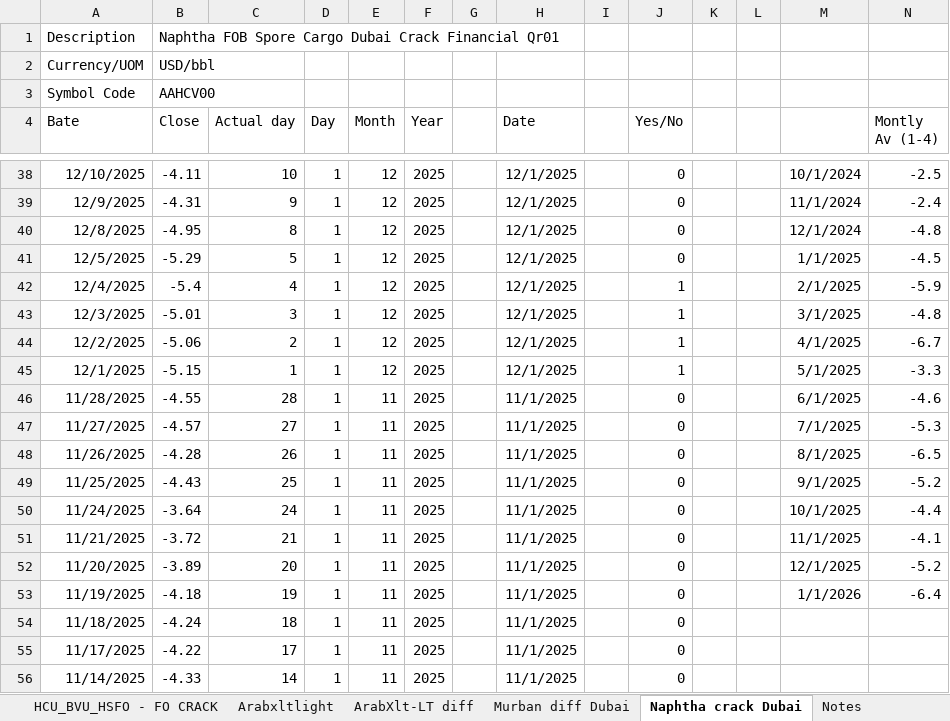
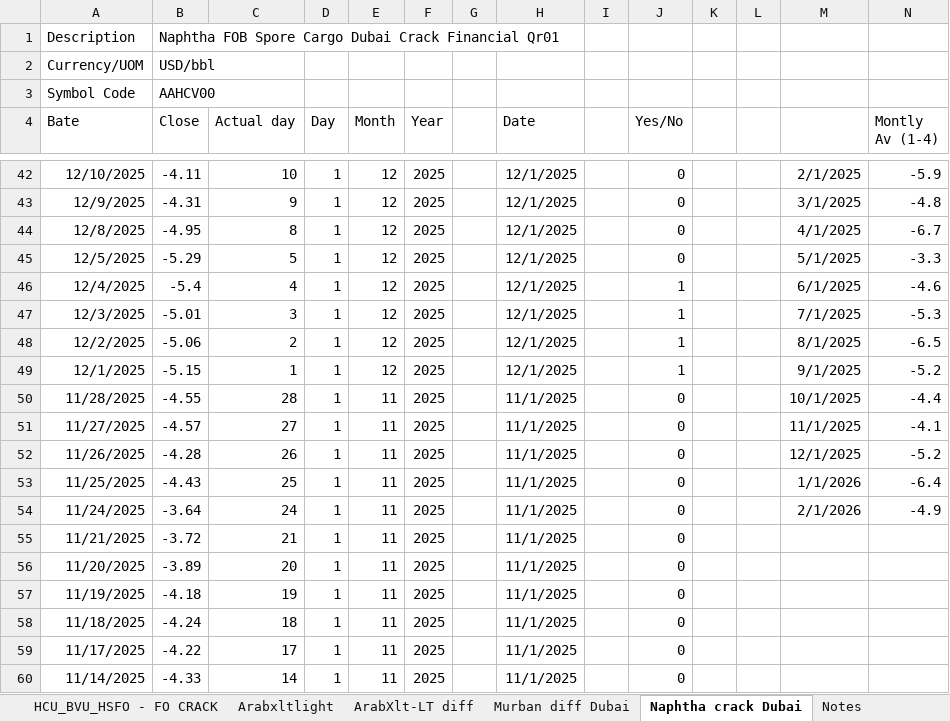
Before and after one commit to peruvianpandainleith/osp-osp-modeller, an Excel workbook: OSP_modelling_architecture.xlsx, sheet Naphtha crack Dubai, drawn as a sheet; only a part is shown, gaps mark what is left out; values as stored, in another font and other column widths than the file's, no borders; addresses are those after the commit; the diff covers the shown part only; the diff names each change by its address in the sheet, - before the commit and + after, or states it on an @@ line.

```diff
--- a/OSP_modelling_architecture.xlsx (sheet Naphtha crack Dubai)
+++ b/OSP_modelling_architecture.xlsx (sheet Naphtha crack Dubai)
-M42: 10/1/2024
+M42: 2/1/2025
-N42 (Montly Av (1-4)): -2.5
+N42 (Montly Av (1-4)): -5.9
-M43: 11/1/2024
+M43: 3/1/2025
-N43 (Montly Av (1-4)): -2.4
+N43 (Montly Av (1-4)): -4.8
-M44: 12/1/2024
+M44: 4/1/2025
-N44 (Montly Av (1-4)): -4.8
+N44 (Montly Av (1-4)): -6.7
-M45: 1/1/2025
+M45: 5/1/2025
-N45 (Montly Av (1-4)): -4.5
+N45 (Montly Av (1-4)): -3.3
-M46: 2/1/2025
+M46: 6/1/2025
-N46 (Montly Av (1-4)): -5.9
+N46 (Montly Av (1-4)): -4.6
-M47: 3/1/2025
+M47: 7/1/2025
-N47 (Montly Av (1-4)): -4.8
+N47 (Montly Av (1-4)): -5.3
-M48: 4/1/2025
+M48: 8/1/2025
-N48 (Montly Av (1-4)): -6.7
+N48 (Montly Av (1-4)): -6.5
-M49: 5/1/2025
+M49: 9/1/2025
-N49 (Montly Av (1-4)): -3.3
+N49 (Montly Av (1-4)): -5.2
-M50: 6/1/2025
+M50: 10/1/2025
-N50 (Montly Av (1-4)): -4.6
+N50 (Montly Av (1-4)): -4.4
-M51: 7/1/2025
+M51: 11/1/2025
-N51 (Montly Av (1-4)): -5.3
+N51 (Montly Av (1-4)): -4.1
-M52: 8/1/2025
+M52: 12/1/2025
-N52 (Montly Av (1-4)): -6.5
+N52 (Montly Av (1-4)): -5.2
-M53: 9/1/2025
+M53: 1/1/2026
-N53 (Montly Av (1-4)): -5.2
+N53 (Montly Av (1-4)): -6.4
-M54: 10/1/2025
+M54: 2/1/2026
-N54 (Montly Av (1-4)): -4.4
+N54 (Montly Av (1-4)): -4.9
-M55: 11/1/2025
+M55: (empty)
-N55 (Montly Av (1-4)): -4.1
+N55 (Montly Av (1-4)): (empty)
-M56: 12/1/2025
+M56: (empty)
-N56 (Montly Av (1-4)): -5.2
+N56 (Montly Av (1-4)): (empty)
-M57: 1/1/2026
+M57: (empty)
-N57 (Montly Av (1-4)): -6.4
+N57 (Montly Av (1-4)): (empty)
```
Also changed, not shown: 4 added rows and 66 edited cells elsewhere in this sheet, sheet HCU_BVU_HSFO - FO CRACK, sheet Qatar Marine FOB, sheet Dubai-alight asia mgn, sheet Arablight OSP, sheet Runs - Platts, sheet Arabmedlight, 6 more sheets, formulas that keep their value, charts or pictures.
